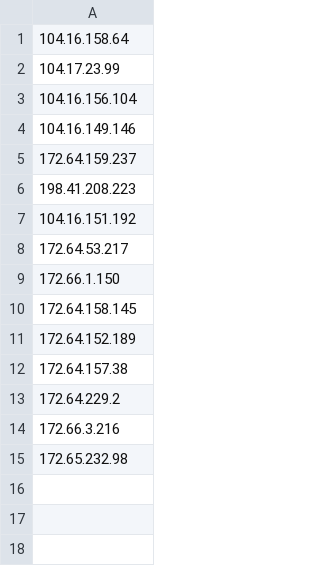
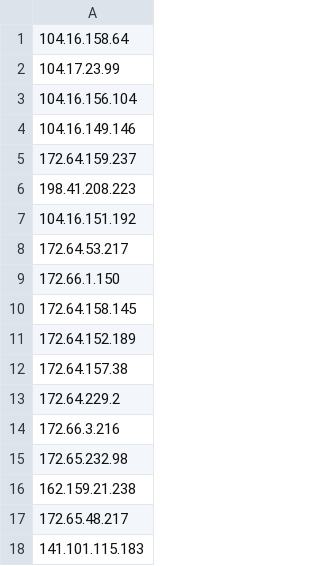
Before and after one commit to gesture2015/IP_DATA, a CSV file: LAX.csv, drawn as a sheet; the diff names each change by its address in the sheet, - before the commit and + after, or states it on an @@ line.

Commit message:
Update LAX.csv

```diff
--- a/LAX.csv
+++ b/LAX.csv
+row 16: 162.159.21.238
+row 17: 172.65.48.217
+row 18: 141.101.115.183
```
